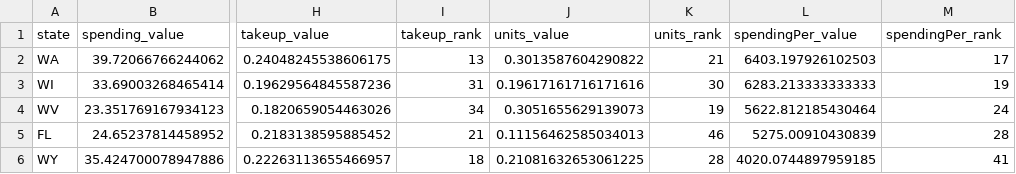
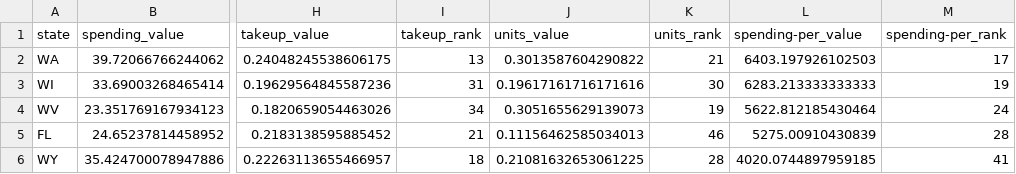
Before and after one commit to UrbanInstitute/what-drives-state-spending, a CSV file: app/data/ccdf.csv, drawn as a sheet; only a part is shown, gaps mark what is left out; the diff names each change by its address in the sheet, - before the commit and + after, or states it on an @@ line.

Commit message:
jquery cdn and spending diasmbiguation

```diff
--- a/app/data/ccdf.csv
+++ b/app/data/ccdf.csv
-L1: spendingPer_value
+L1: spending-per_value
-M1: spendingPer_rank
+M1: spending-per_rank
```
Also changed, not shown: app/data/medicaid.csv, app/data/ssi.csv, 4 other files.
